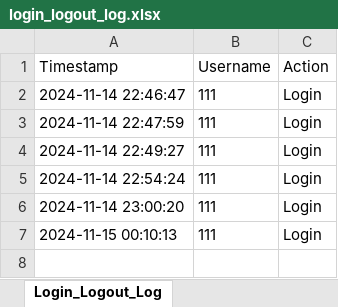
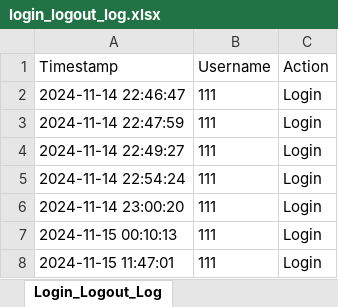
Before and after one commit to NickZuidema/SUHR-System, an Excel workbook: SUHR-System/logs/login_logout_log.xlsx, sheet Login_Logout_Log, drawn as a sheet; values as stored, in another font and other column widths than the file's, no borders; the diff names each change by its address in the sheet, - before the commit and + after, or states it on an @@ line.

```diff
--- a/SUHR-System/logs/login_logout_log.xlsx (sheet Login_Logout_Log)
+++ b/SUHR-System/logs/login_logout_log.xlsx (sheet Login_Logout_Log)
+row 8: 2024-11-15 11:47:01 | 111 | Login
```
Also changed, not shown: 8 other files.
